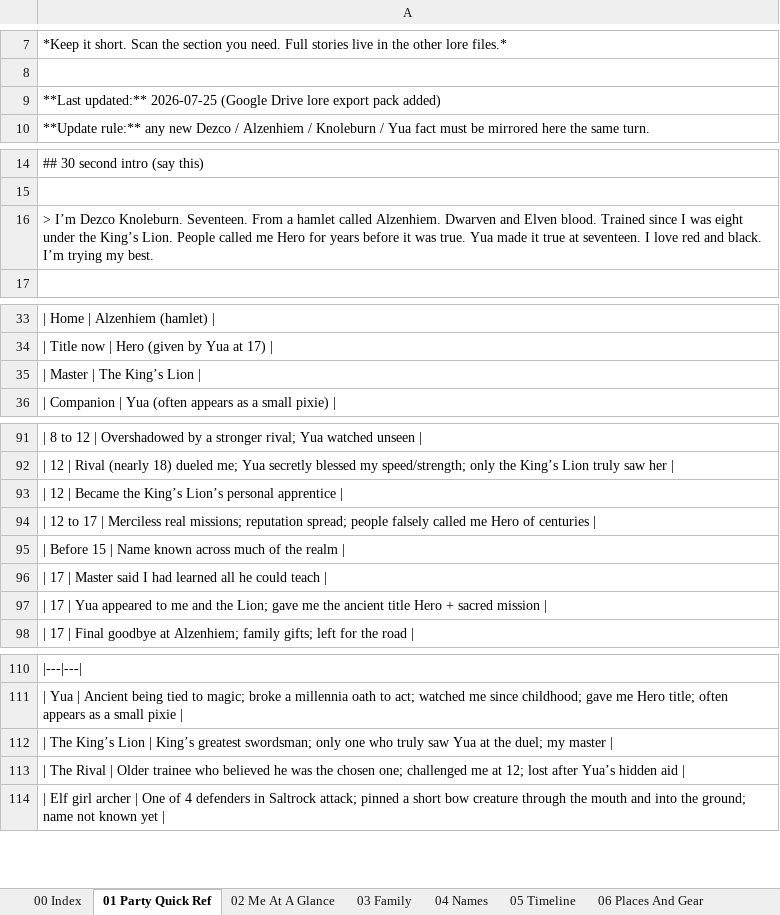
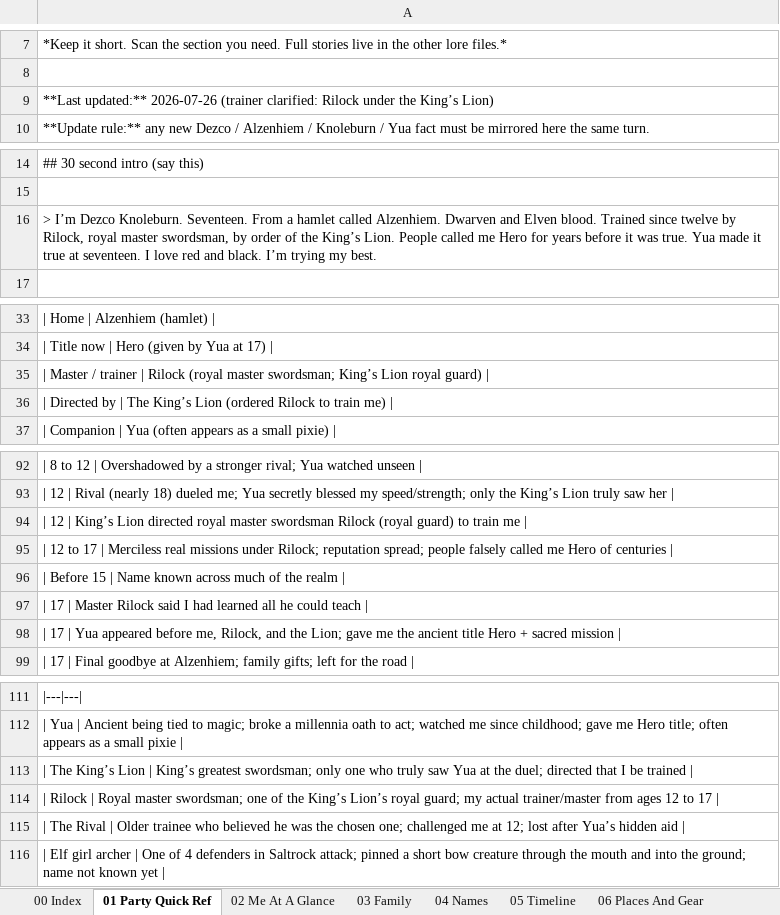
Before and after one commit to Dralorex/General-Questions, an Excel workbook: character/lore/exports/Dezco_Knoleburn_Lore_Tabs.xlsx, sheet 01 Party Quick Ref, drawn as a sheet; only a part is shown, gaps mark what is left out; values as stored, in another font and other column widths than the file's, no borders; addresses are those after the commit; the diff covers the shown part only; the diff names each change by its address in the sheet, - before the commit and + after, or states it on an @@ line.

```diff
--- a/character/lore/exports/Dezco_Knoleburn_Lore_Tabs.xlsx (sheet 01 Party Quick Ref)
+++ b/character/lore/exports/Dezco_Knoleburn_Lore_Tabs.xlsx (sheet 01 Party Quick Ref)
-A9: **Last updated:** 2026-07-25 (Google Drive lore export pack added)
+A9: **Last updated:** 2026-07-26 (trainer clarified: Rilock under the King’s Lion)
-A16: …Trained since I was eight under the King’s…
+A16: …Trained since twelve by Rilock, royal master swordsman, by order of the King’s…
-A35: | Master | The King’s Lion |
+A35: | Master / trainer | Rilock (royal master swordsman; King’s Lion royal guard) |
+row 36: | Directed by | The King’s Lion (ordered Rilock to train me)
-A94: …12 | Became the King’s Lion’s personal apprentice |
+A94: …12 | King’s Lion directed royal master swordsman Rilock (royal guard) to train me |
-A95: …Merciless real missions; reputation spread;…
+A95: …Merciless real missions under Rilock; reputation spread;…
-A97: …| Master said I…
+A97: …| Master Rilock said I…
-A98: …Yua appeared to me and the…
+A98: …Yua appeared before me, Rilock, and the…
-A113: …the duel; my master |
+A113: …the duel; directed that I be trained |
+row 114: | Rilock | Royal master swordsman; one of the King’s Lion’s royal guard; my actual trainer/master from ages 12 to 17
```
Also changed, not shown: 1 added row and 3 edited cells elsewhere in this sheet, sheet 11 Journal 01, sheet 02 Me At A Glance, sheet 05 Timeline, sheet 10 Character Intro, 6 other files.
